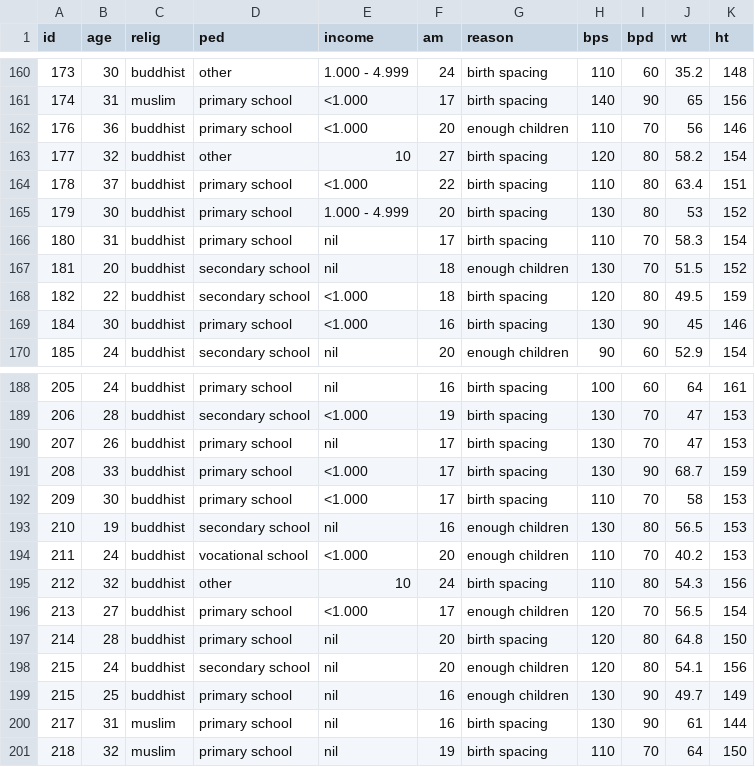
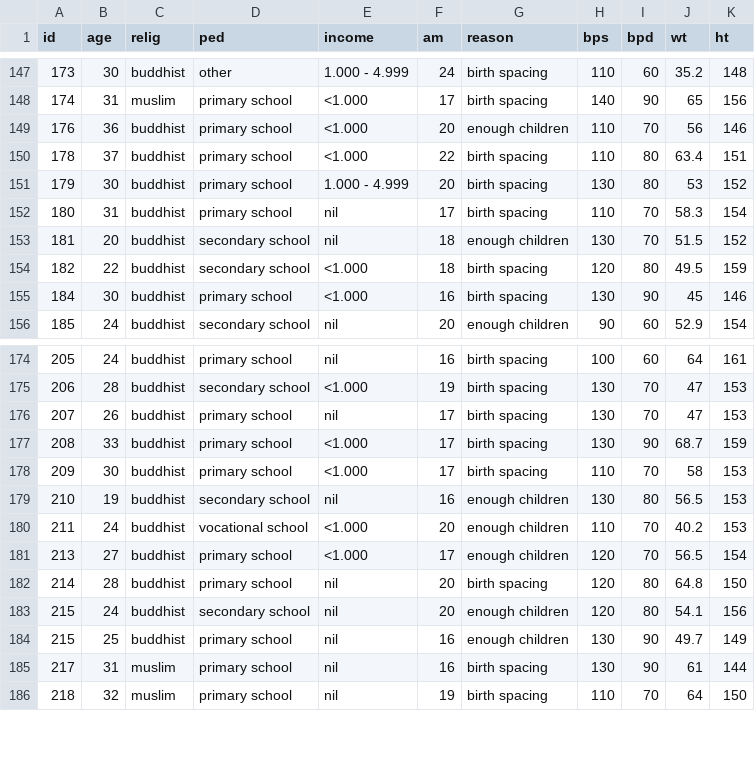
Before and after one commit to ibasgo/materi-webinar, a CSV file: data/Planning.csv, drawn as a sheet; only a part is shown, gaps mark what is left out; the diff covers the shown part only.

```diff
--- a/data/Planning.csv
+++ b/data/Planning.csv
@@ -162,3 +149,2 @@ id,age,relig,ped,income,am,reason,bps,bpd,wt,ht
 176,36,buddhist,primary school,<1.000,20,enough children,110,70,56,146
-177,32,buddhist,other,10,27,birth spacing,120,80,58.2,154
 178,37,buddhist,primary school,<1.000,22,birth spacing,110,80,63.4,151
@@ -194,3 +180,2 @@ id,age,relig,ped,income,am,reason,bps,bpd,wt,ht
 211,24,buddhist,vocational school,<1.000,20,enough children,110,70,40.2,153
-212,32,buddhist,other,10,24,birth spacing,110,80,54.3,156
 213,27,buddhist,primary school,<1.000,17,enough children,120,70,56.5,154
```
Also changed, not shown: 13 removed rows elsewhere in this file.
